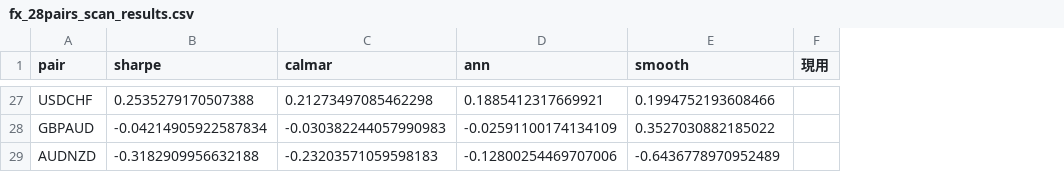
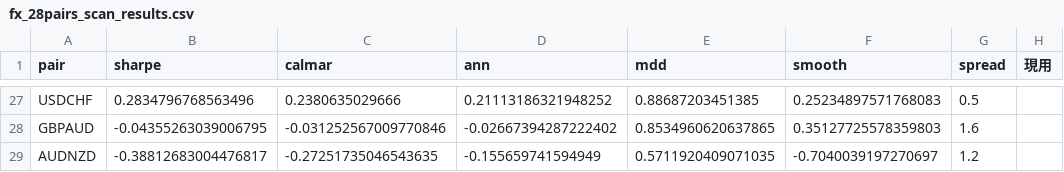
Before and after one commit to evan7646-cloud/bollinger_meanreversion_equities, a CSV file: fx_28pairs_scan_results.csv, drawn as a sheet; only a part is shown, gaps mark what is left out; addresses are those after the commit; the diff covers the shown part only; the diff names each change by its address in the sheet, - before the commit and + after, or states it on an @@ line.

```diff
--- a/fx_28pairs_scan_results.csv
+++ b/fx_28pairs_scan_results.csv
+column E (mdd), rows 27-29: 0.88687203451385 | 0.8534960620637865 | 0.5711920409071035
+column G (spread), rows 27-29: 0.5 | 1.6 | 1.2
-B27 (sharpe): 0.2535279170507388
+B27 (sharpe): 0.2834796768563496
-C27 (calmar): 0.21273497085462298
+C27 (calmar): 0.2380635029666
-D27 (ann): 0.1885412317669921
+D27 (ann): 0.21113186321948252
-F27 (smooth): 0.1994752193608466
+F27 (smooth): 0.25234897571768083
-B28 (sharpe): -0.04214905922587834
+B28 (sharpe): -0.04355263039006795
-C28 (calmar): -0.030382244057990983
+C28 (calmar): -0.031252567009770846
-D28 (ann): -0.02591100174134109
+D28 (ann): -0.02667394287222402
-F28 (smooth): 0.3527030882185022
+F28 (smooth): 0.35127725578359803
-B29 (sharpe): -0.3182909956632188
+B29 (sharpe): -0.38812683004476817
-C29 (calmar): -0.23203571059598183
+C29 (calmar): -0.27251735046543635
-D29 (ann): -0.12800254469707006
+D29 (ann): -0.155659741594949
-F29 (smooth): -0.6436778970952489
+F29 (smooth): -0.7040039197270697
```
Also changed, not shown: 5 added rows, 5 removed rows and 88 edited cells elsewhere in this file, docs/fx_top8_performance.csv, docs/fx_trade_log.csv, 7 other files.
